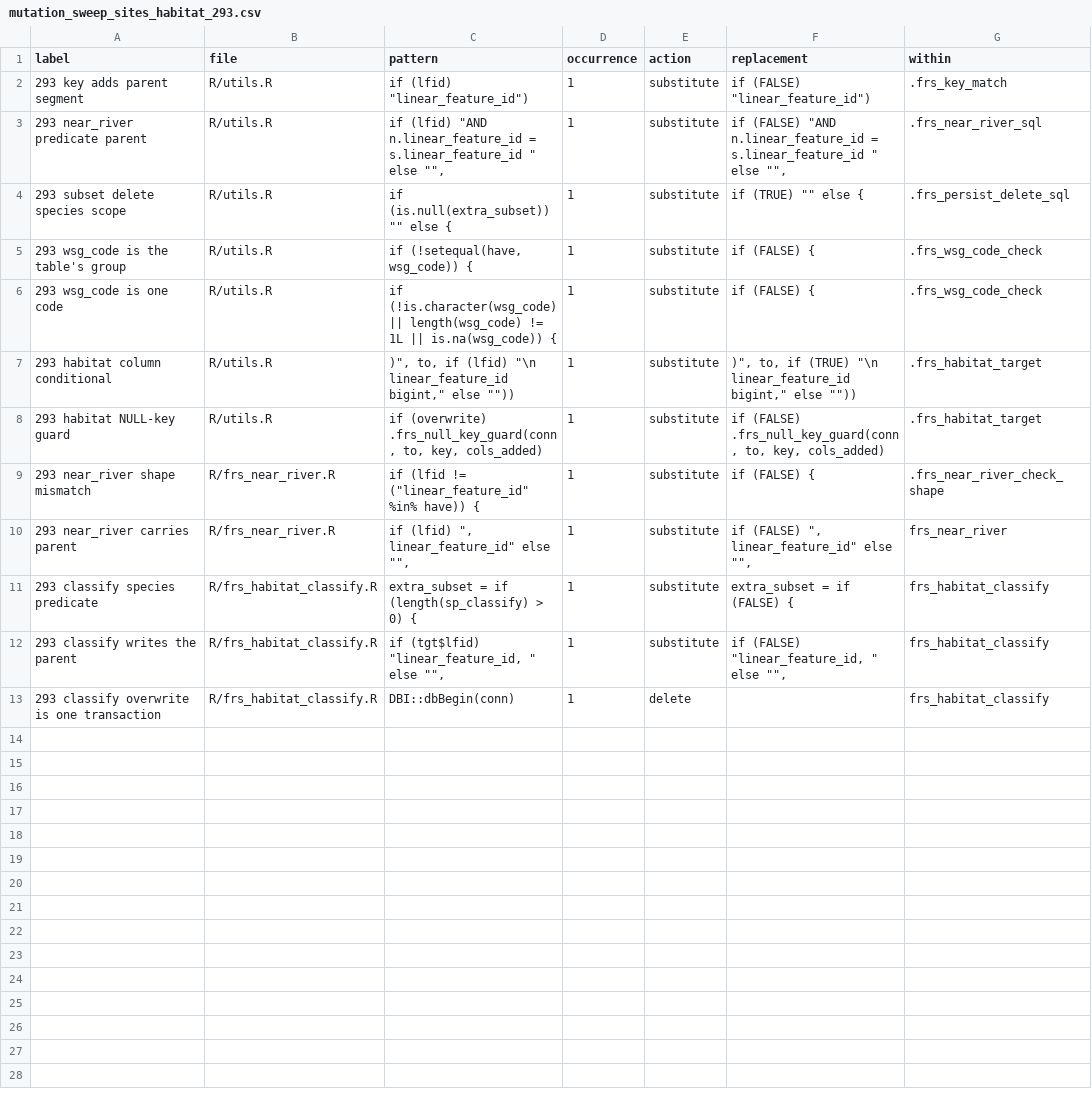
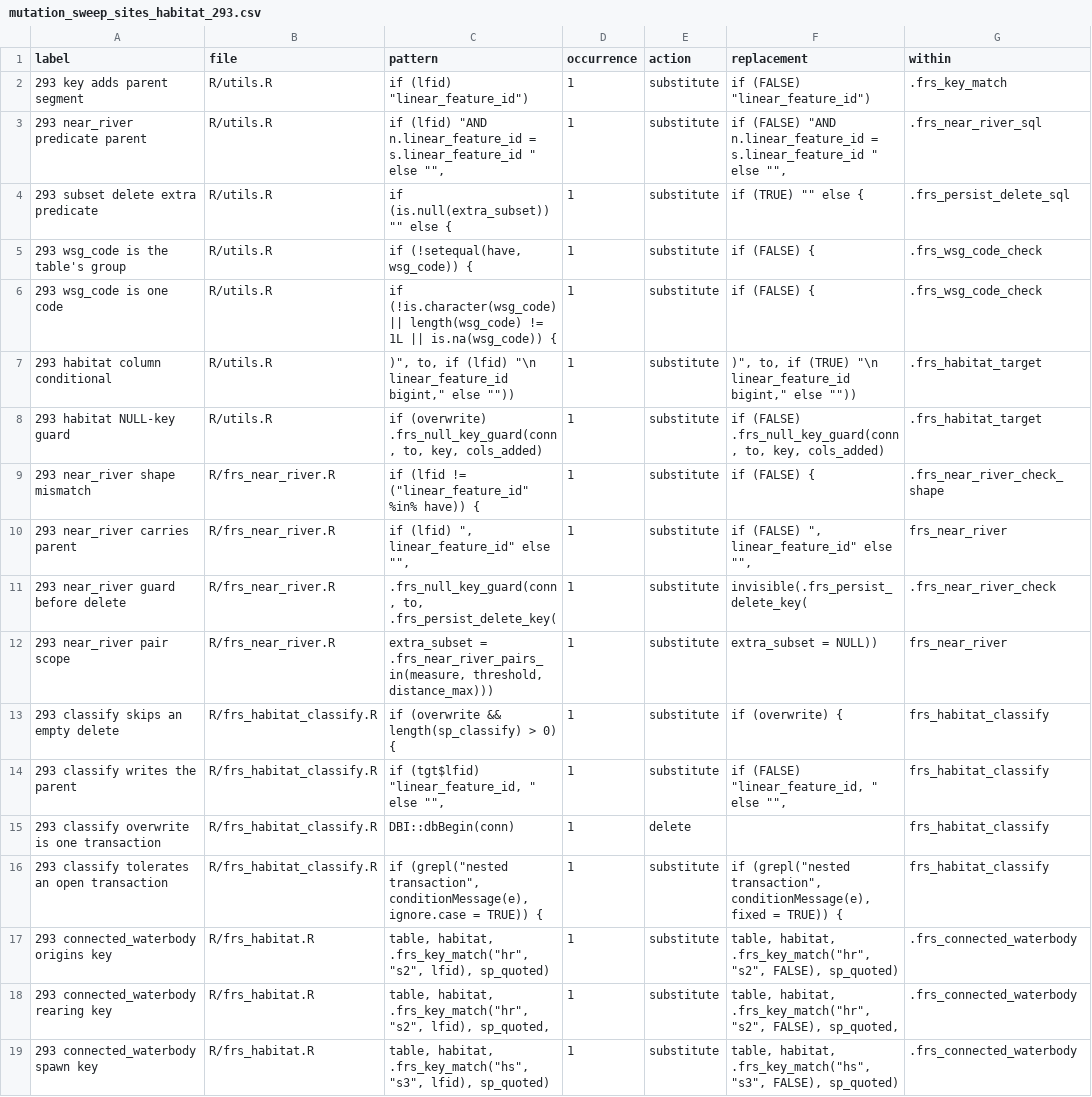
Before and after one commit to NewGraphEnvironment/fresh, a CSV file: dev/mutation_sweep_sites_habitat_293.csv, drawn as a sheet.

```diff
--- a/dev/mutation_sweep_sites_habitat_293.csv
+++ b/dev/mutation_sweep_sites_habitat_293.csv
@@ -3,3 +3,3 @@
 "293 near_river predicate parent","R/utils.R","    if (lfid) ""AND n.linear_feature_id = s.linear_feature_id "" else """",","1","substitute","    if (FALSE) ""AND n.linear_feature_id = s.linear_feature_id "" else """",",".frs_near_river_sql"
-"293 subset delete species scope","R/utils.R","          if (is.null(extra_subset)) """" else {","1","substitute","          if (TRUE) """" else {",".frs_persist_delete_sql"
+"293 subset delete extra predicate","R/utils.R","          if (is.null(extra_subset)) """" else {","1","substitute","          if (TRUE) """" else {",".frs_persist_delete_sql"
 "293 wsg_code is the table's group","R/utils.R","  if (!setequal(have, wsg_code)) {","1","substitute","  if (FALSE) {",".frs_wsg_code_check"
@@ -10,4 +10,10 @@
 "293 near_river carries parent","R/frs_near_river.R","      if (lfid) "", linear_feature_id"" else """",","1","substitute","      if (FALSE) "", linear_feature_id"" else """",","frs_near_river"
-"293 classify species predicate","R/frs_habitat_classify.R","      extra_subset = if (length(sp_classify) > 0) {","1","substitute","      extra_subset = if (FALSE) {","frs_habitat_classify"
+"293 near_river guard before delete","R/frs_near_river.R","    .frs_null_key_guard(conn, to, .frs_persist_delete_key(","1","substitute","    invisible(.frs_persist_delete_key(",".frs_near_river_check"
+"293 near_river pair scope","R/frs_near_river.R","    extra_subset = .frs_near_river_pairs_in(measure, threshold, distance_max)))","1","substitute","    extra_subset = NULL))","frs_near_river"
+"293 classify skips an empty delete","R/frs_habitat_classify.R","  if (overwrite && length(sp_classify) > 0) {","1","substitute","  if (overwrite) {","frs_habitat_classify"
 "293 classify writes the parent","R/frs_habitat_classify.R","      if (tgt$lfid) ""linear_feature_id, "" else """",","1","substitute","      if (FALSE) ""linear_feature_id, "" else """",","frs_habitat_classify"
 "293 classify overwrite is one transaction","R/frs_habitat_classify.R","      DBI::dbBegin(conn)","1","delete","","frs_habitat_classify"
+"293 classify tolerates an open transaction","R/frs_habitat_classify.R","      if (grepl(""nested transaction"", conditionMessage(e), ignore.case = TRUE)) {","1","substitute","      if (grepl(""nested transaction"", conditionMessage(e), fixed = TRUE)) {","frs_habitat_classify"
+"293 connected_waterbody origins key","R/frs_habitat.R","    table, habitat, .frs_key_match(""hr"", ""s2"", lfid), sp_quoted)","1","substitute","    table, habitat, .frs_key_match(""hr"", ""s2"", FALSE), sp_quoted)",".frs_connected_waterbody"
+"293 connected_waterbody rearing key","R/frs_habitat.R","    table, habitat, .frs_key_match(""hr"", ""s2"", lfid), sp_quoted,","1","substitute","    table, habitat, .frs_key_match(""hr"", ""s2"", FALSE), sp_quoted,",".frs_connected_waterbody"
+"293 connected_waterbody spawn key","R/frs_habitat.R","    table, habitat, .frs_key_match(""hs"", ""s3"", lfid), sp_quoted)","1","substitute","    table, habitat, .frs_key_match(""hs"", ""s3"", FALSE), sp_quoted)",".frs_connected_waterbody"
```
Also changed, not shown: 8 other files.
